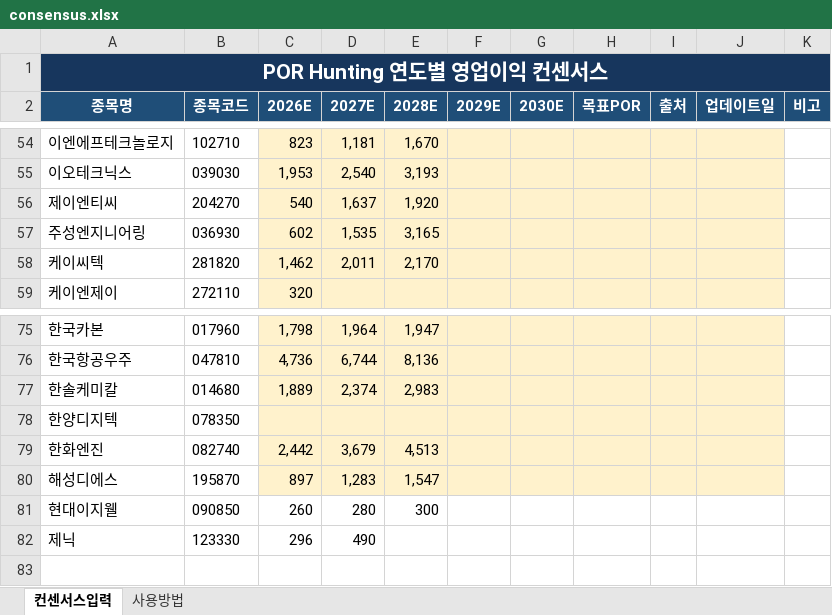
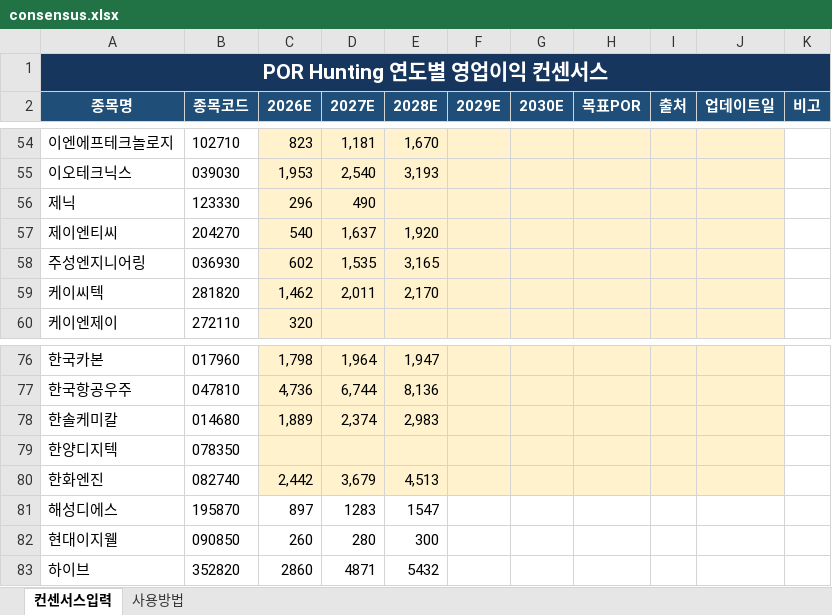
Before and after one commit to firestory119-hub/POR-Hunting, an Excel workbook: data/consensus.xlsx, sheet 컨센서스입력, drawn as a sheet; only a part is shown, gaps mark what is left out; values as stored, in another font and other column widths than the file's, no borders; addresses are those after the commit; the diff names each change by its address in the sheet, - before the commit and + after, or states it on an @@ line.

Commit message:
Update consensus data

```diff
--- a/data/consensus.xlsx (sheet 컨센서스입력)
+++ b/data/consensus.xlsx (sheet 컨센서스입력)
@@ row 82 moved to row 56: 제닉 @@
-C81:J81 fill: #FFF2CC
+C81:J81 fill: none
-D81 (2027E): 1,283
+D81 (2027E): 1283
-E81 (2028E): 1,547
+E81 (2028E): 1547
+row 83: 하이브 | 352820 | 2860 | 4871 | 5432
```
